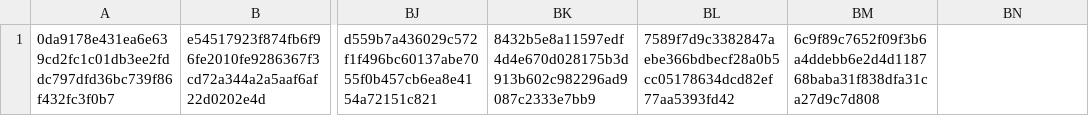
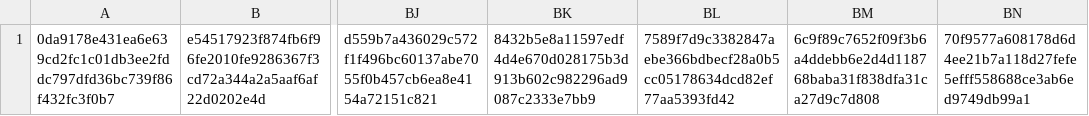
Before and after one commit to CrafterBotOfficial/GorillaTextureLoaderV2, a CSV file: verified.csv, drawn as a sheet; only a part is shown, gaps mark what is left out; the diff names each change by its address in the sheet, - before the commit and + after, or states it on an @@ line.

Commit message:
Auto Update Verified.csv

```diff
--- a/verified.csv
+++ b/verified.csv
-BN1: (empty)
+BN1: 70f9577a608178d6d4ee21b7a118d27fefe5efff558688ce3ab6ed9749db99a1
```
